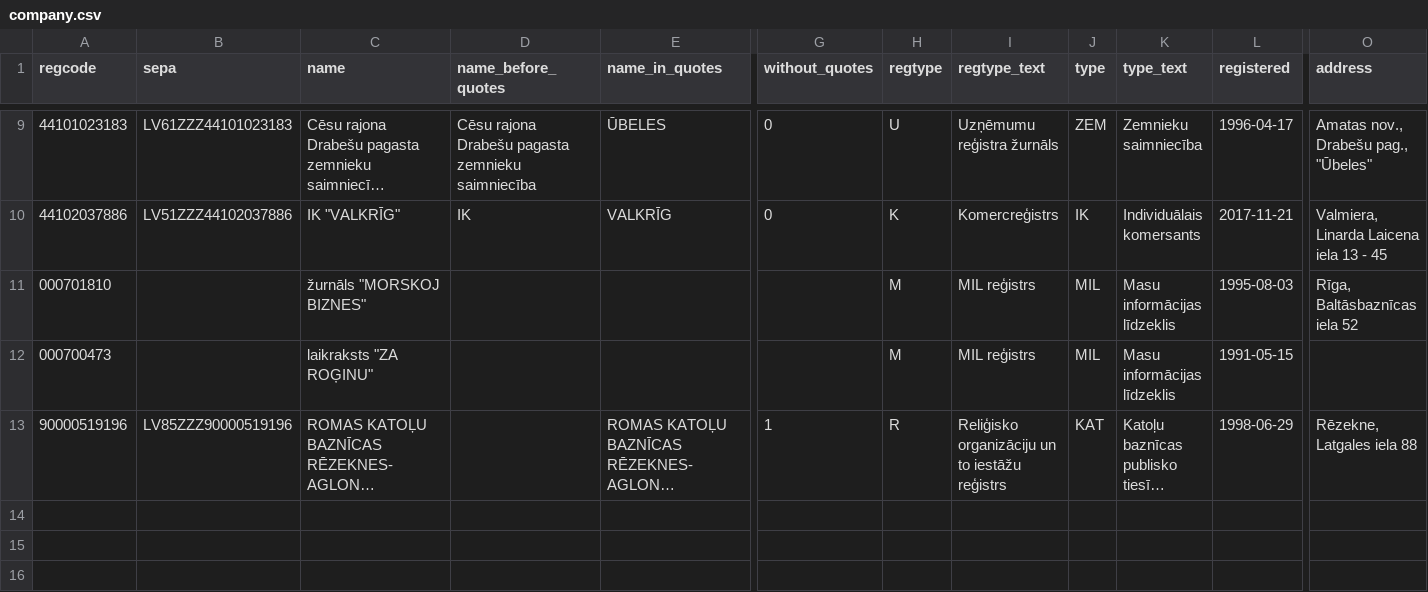
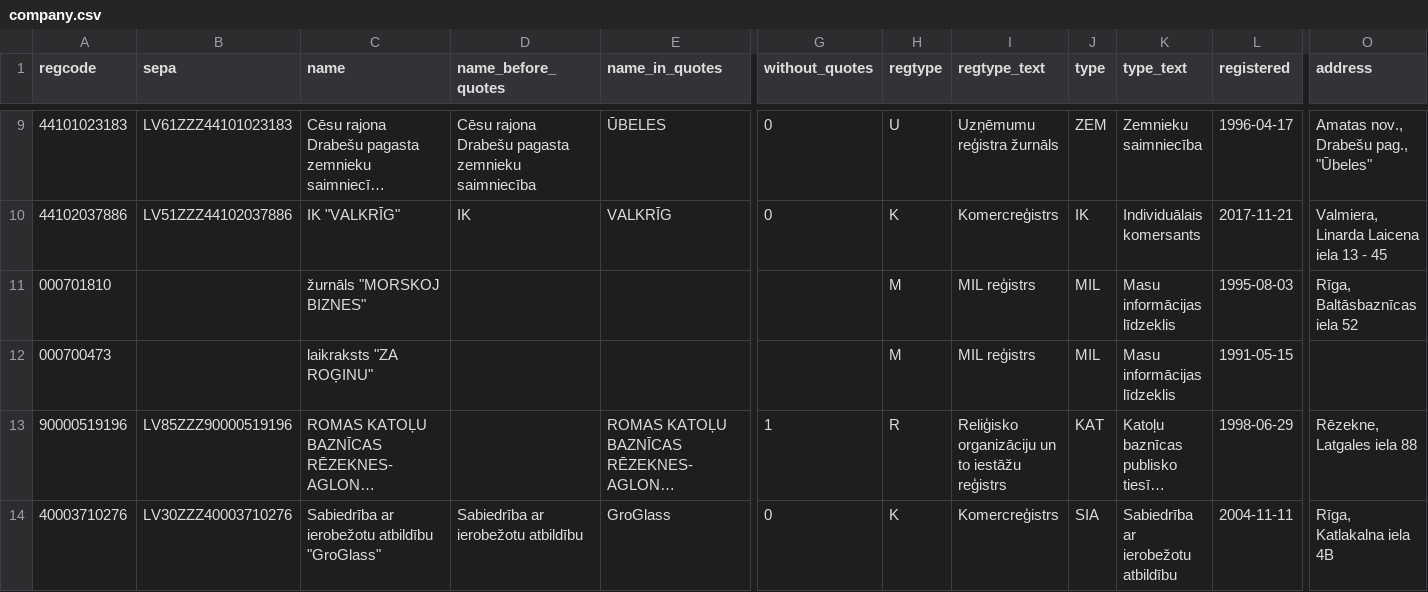
Before and after one commit to outvoicer/kyb, a CSV file: src/company/company.csv, drawn as a sheet; only a part is shown, gaps mark what is left out; long unchanged cells end in …; rows hold the shown columns only; the diff names each change by its address in the sheet, - before the commit and + after, or states it on an @@ line.

```diff
--- a/src/company/company.csv
+++ b/src/company/company.csv
+row 14: 40003710276 | LV30ZZZ40003710276 | Sabiedrība ar ierobežotu atbildību "GroGlass" | Sabiedrība ar ierobežotu atbildību | GroGlass | 0 | K | Komercreģistrs | SIA | Sabiedrība ar ierobežotu atbildību | 2004-11-11 | Rīga, Katlakalna iela 4B
```
Also changed, not shown: 3 other files.
